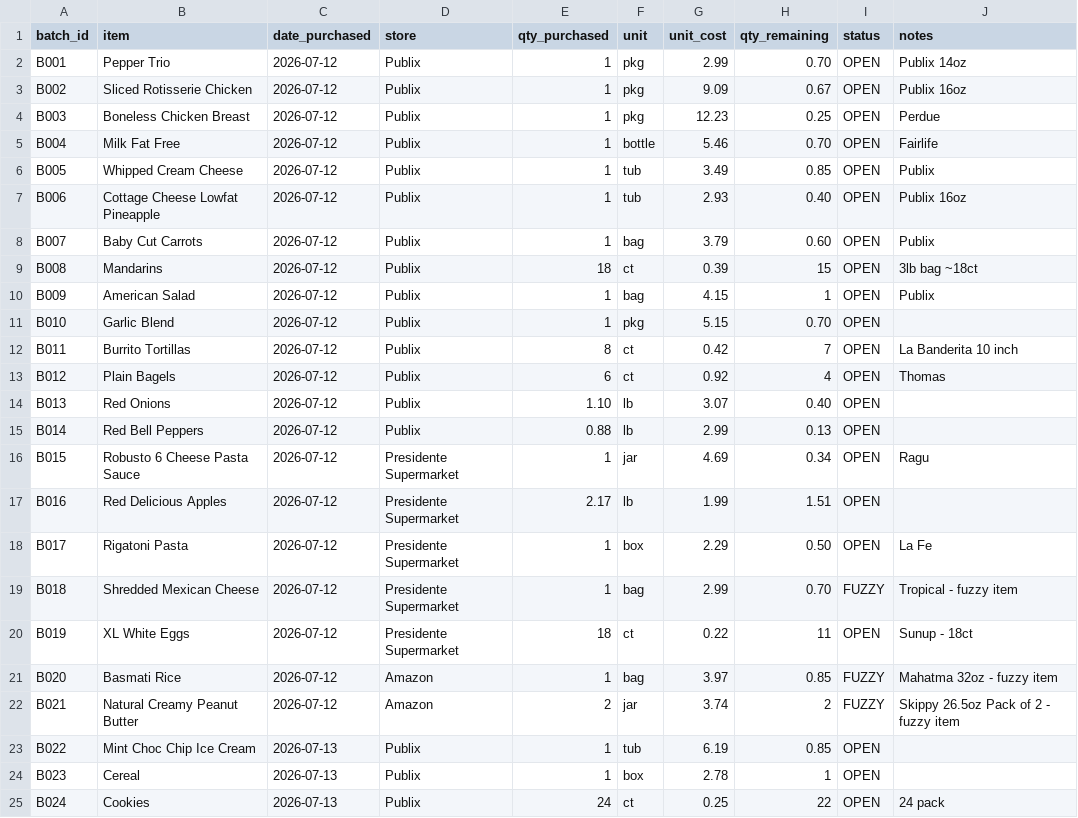
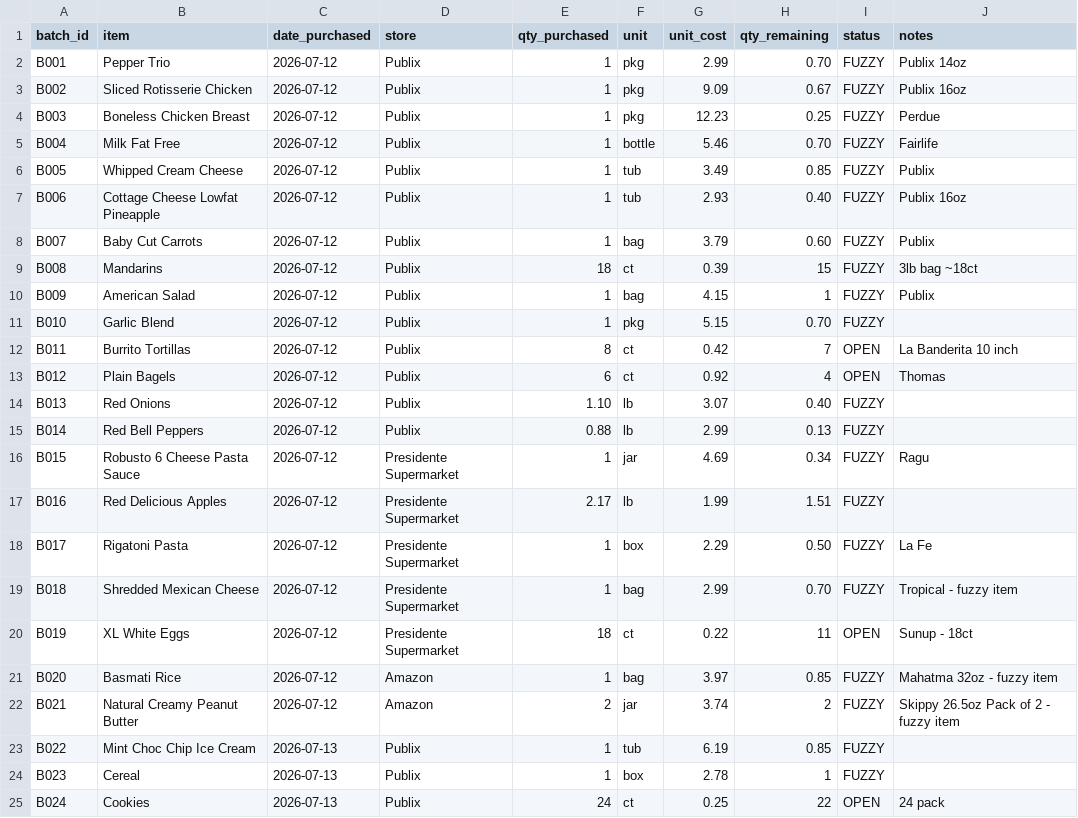
Before and after one commit to 5arjun/grocery-tracker, a CSV file: docs/data/inventory.csv, drawn as a sheet.

```diff
--- a/docs/data/inventory.csv
+++ b/docs/data/inventory.csv
@@ -1,19 +1,19 @@
 batch_id,item,date_purchased,store,qty_purchased,unit,unit_cost,qty_remaining,status,notes
-B001,Pepper Trio,2026-07-12,Publix,1,pkg,2.99,0.70,OPEN,Publix 14oz
-B002,Sliced Rotisserie Chicken,2026-07-12,Publix,1,pkg,9.09,0.67,OPEN,Publix 16oz
-B003,Boneless Chicken Breast,2026-07-12,Publix,1,pkg,12.23,0.25,OPEN,Perdue
-B004,Milk Fat Free,2026-07-12,Publix,1,bottle,5.46,0.70,OPEN,Fairlife
-B005,Whipped Cream Cheese,2026-07-12,Publix,1,tub,3.49,0.85,OPEN,Publix
-B006,Cottage Cheese Lowfat Pineapple,2026-07-12,Publix,1,tub,2.93,0.40,OPEN,Publix 16oz
-B007,Baby Cut Carrots,2026-07-12,Publix,1,bag,3.79,0.60,OPEN,Publix
-B008,Mandarins,2026-07-12,Publix,18,ct,0.39,15,OPEN,3lb bag ~18ct
-B009,American Salad,2026-07-12,Publix,1,bag,4.15,1,OPEN,Publix
-B010,Garlic Blend,2026-07-12,Publix,1,pkg,5.15,0.70,OPEN,
+B001,Pepper Trio,2026-07-12,Publix,1,pkg,2.99,0.70,FUZZY,Publix 14oz
+B002,Sliced Rotisserie Chicken,2026-07-12,Publix,1,pkg,9.09,0.67,FUZZY,Publix 16oz
+B003,Boneless Chicken Breast,2026-07-12,Publix,1,pkg,12.23,0.25,FUZZY,Perdue
+B004,Milk Fat Free,2026-07-12,Publix,1,bottle,5.46,0.70,FUZZY,Fairlife
+B005,Whipped Cream Cheese,2026-07-12,Publix,1,tub,3.49,0.85,FUZZY,Publix
+B006,Cottage Cheese Lowfat Pineapple,2026-07-12,Publix,1,tub,2.93,0.40,FUZZY,Publix 16oz
+B007,Baby Cut Carrots,2026-07-12,Publix,1,bag,3.79,0.60,FUZZY,Publix
+B008,Mandarins,2026-07-12,Publix,18,ct,0.39,15,FUZZY,3lb bag ~18ct
+B009,American Salad,2026-07-12,Publix,1,bag,4.15,1,FUZZY,Publix
+B010,Garlic Blend,2026-07-12,Publix,1,pkg,5.15,0.70,FUZZY,
 B011,Burrito Tortillas,2026-07-12,Publix,8,ct,0.42,7,OPEN,La Banderita 10 inch
 B012,Plain Bagels,2026-07-12,Publix,6,ct,0.92,4,OPEN,Thomas
-B013,Red Onions,2026-07-12,Publix,1.10,lb,3.07,0.40,OPEN,
-B014,Red Bell Peppers,2026-07-12,Publix,0.88,lb,2.99,0.13,OPEN,
-B015,Robusto 6 Cheese Pasta Sauce,2026-07-12,Presidente Supermarket,1,jar,4.69,0.34,OPEN,Ragu
-B016,Red Delicious Apples,2026-07-12,Presidente Supermarket,2.17,lb,1.99,1.51,OPEN,
-B017,Rigatoni Pasta,2026-07-12,Presidente Supermarket,1,box,2.29,0.50,OPEN,La Fe
+B013,Red Onions,2026-07-12,Publix,1.10,lb,3.07,0.40,FUZZY,
+B014,Red Bell Peppers,2026-07-12,Publix,0.88,lb,2.99,0.13,FUZZY,
+B015,Robusto 6 Cheese Pasta Sauce,2026-07-12,Presidente Supermarket,1,jar,4.69,0.34,FUZZY,Ragu
+B016,Red Delicious Apples,2026-07-12,Presidente Supermarket,2.17,lb,1.99,1.51,FUZZY,
+B017,Rigatoni Pasta,2026-07-12,Presidente Supermarket,1,box,2.29,0.50,FUZZY,La Fe
 B018,Shredded Mexican Cheese,2026-07-12,Presidente Supermarket,1,bag,2.99,0.70,FUZZY,Tropical - fuzzy item
@@ -22,4 +22,4 @@ B020,Basmati Rice,2026-07-12,Amazon,1,bag,3.97,0.85,FUZZY,Mahatma 32oz - fuzzy i
 B021,Natural Creamy Peanut Butter,2026-07-12,Amazon,2,jar,3.74,2,FUZZY,Skippy 26.5oz Pack of 2 - fuzzy item
-B022,Mint Choc Chip Ice Cream,2026-07-13,Publix,1,tub,6.19,0.85,OPEN,
-B023,Cereal,2026-07-13,Publix,1,box,2.78,1,OPEN,
+B022,Mint Choc Chip Ice Cream,2026-07-13,Publix,1,tub,6.19,0.85,FUZZY,
+B023,Cereal,2026-07-13,Publix,1,box,2.78,1,FUZZY,
 B024,Cookies,2026-07-13,Publix,24,ct,0.25,22,OPEN,24 pack
```
Also changed, not shown: docs/data/meal_usage.csv, 1 other file.
